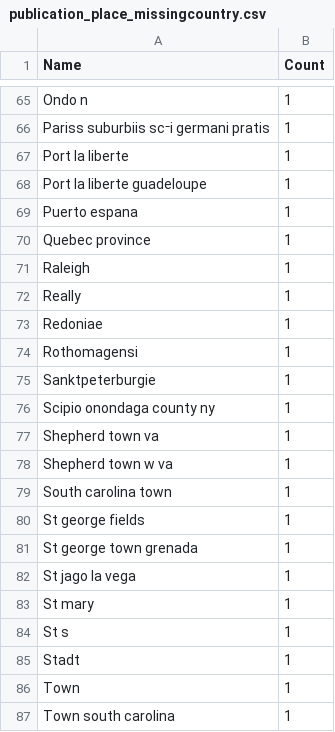
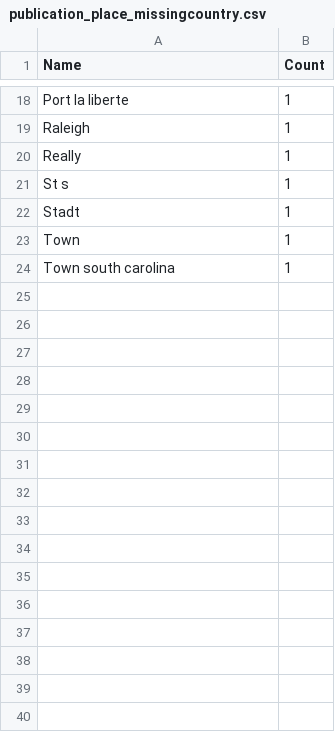
Before and after one commit to COMHIS/estc, a CSV file: inst/examples/output.tables/publication_place_missingcountry.csv, drawn as a sheet; only a part is shown, gaps mark what is left out; the diff covers the shown part only; the diff names each change by its address in the sheet, - before the commit and + after, or states it on an @@ line.

```diff
--- a/inst/examples/output.tables/publication_place_missingcountry.csv
+++ b/inst/examples/output.tables/publication_place_missingcountry.csv
-row 65: Ondo n | 1
-row 66: Pariss suburbiis sc⁻i germani pratis | 1
-row 68: Port la liberte guadeloupe | 1
-row 69: Puerto espana | 1
-row 70: Quebec province | 1
-row 73: Redoniae | 1
-row 74: Rothomagensi | 1
-row 75: Sanktpeterburgie | 1
-row 76: Scipio onondaga county ny | 1
-row 77: Shepherd town va | 1
-row 78: Shepherd town w va | 1
-row 79: South carolina town | 1
-row 80: St george fields | 1
-row 81: St george town grenada | 1
-row 82: St jago la vega | 1
-row 83: St mary | 1
```
Also changed, not shown: 47 removed rows and 2 edited cells elsewhere in this file, inst/examples/output.tables/absentgeocoordinates.csv, inst/examples/output.tables/country_accepted.csv, 17 other files.
